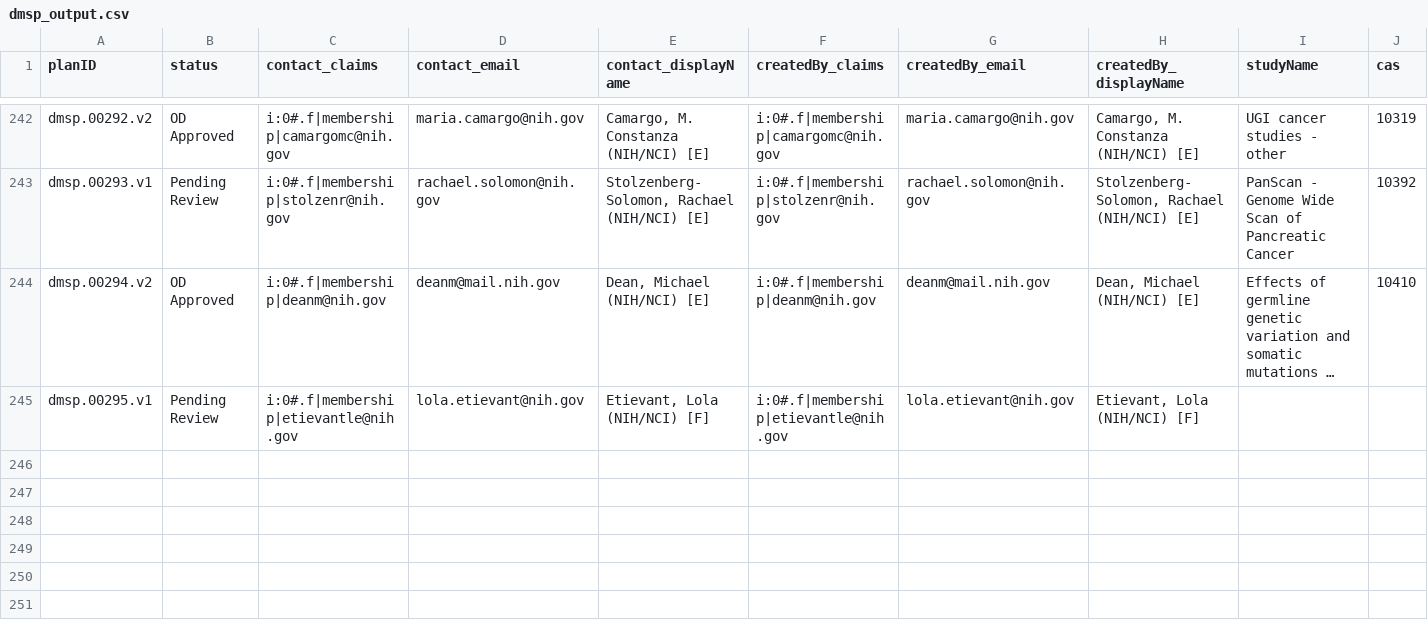
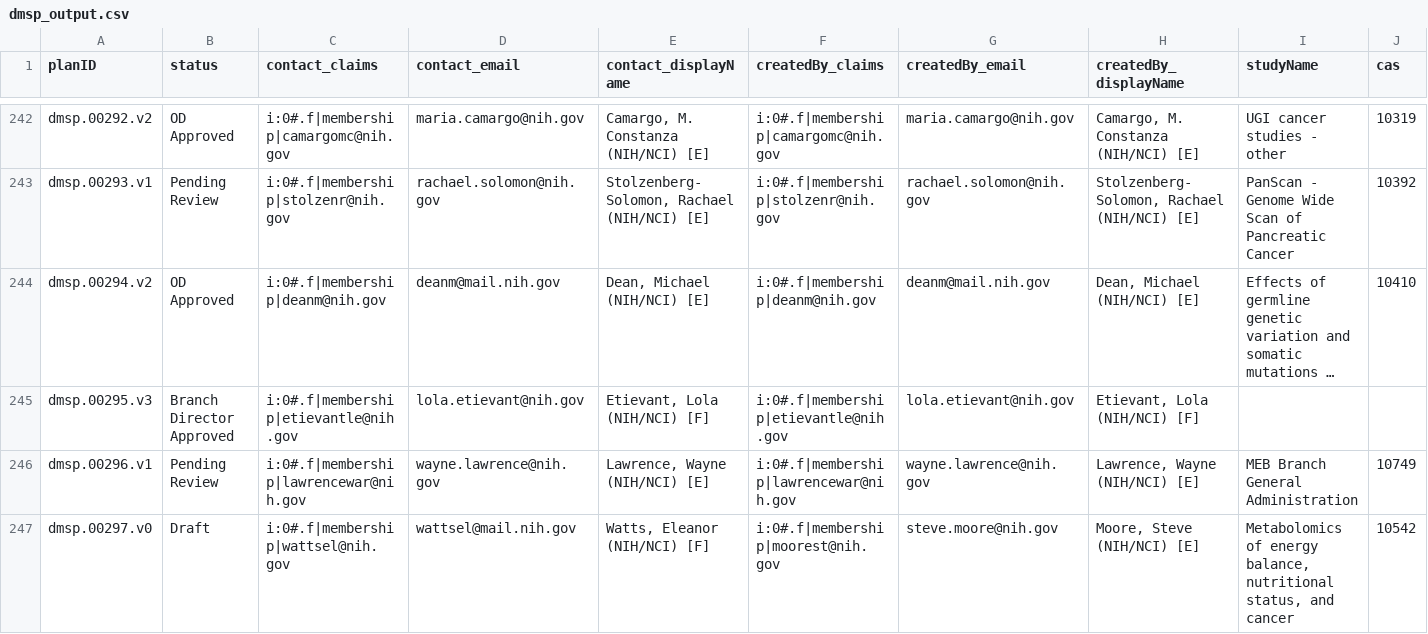
Before and after one commit to episphere/dataplatform, a CSV file: imports/dmsp_output.csv, drawn as a sheet; only a part is shown, gaps mark what is left out; long unchanged cells end in …; rows hold the shown columns only; the diff covers the shown part only; the diff names each change by its address in the sheet, - before the commit and + after, or states it on an @@ line.

Commit message:
Update dmsp_output.csv

```diff
--- a/imports/dmsp_output.csv
+++ b/imports/dmsp_output.csv
-A245 (planID): dmsp.00295.v1
+A245 (planID): dmsp.00295.v3
-B245 (status): Pending Review
+B245 (status): Branch Director Approved
+row 246: dmsp.00296.v1 | Pending Review | i:0#.f|membership|lawrencewar@nih.gov | wayne.lawrence@nih.gov | Lawrence, Wayne (NIH/NCI) [E] | i:0#.f|membership|lawrencewar@nih.gov | wayne.lawrence@nih.gov | Lawrence, Wayne (NIH/NCI) [E] | MEB Branch General Administration | 10749
+row 247: dmsp.00297.v0 | Draft | i:0#.f|membership|wattsel@nih.gov | wattsel@mail.nih.gov | Watts, Eleanor (NIH/NCI) [F] | i:0#.f|membership|moorest@nih.gov | steve.moore@nih.gov | Moore, Steve (NIH/NCI) [E] | Metabolomics of energy balance, nutritional status, and cancer | 10542
```
Also changed, not shown: 2 added rows and 5 edited cells elsewhere in this file.
